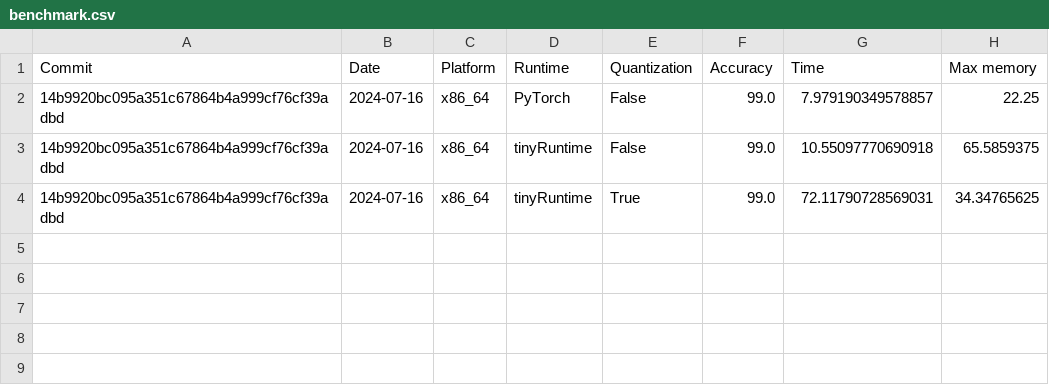
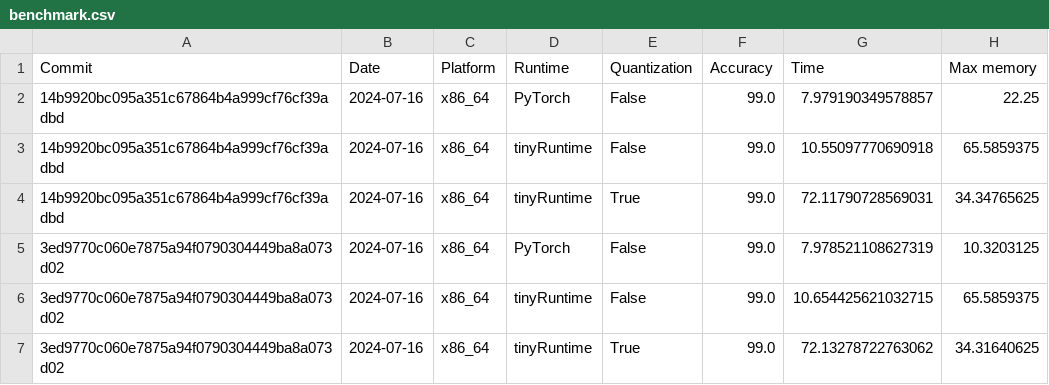
Before and after one commit to harukadoyu/njtest, a CSV file: benchmark.csv, drawn as a sheet.

```diff
--- a/benchmark.csv
+++ b/benchmark.csv
@@ -4 +4,4 @@ Commit,Date,Platform,Runtime,Quantization,Accuracy,Time,Max memory
 14b9920bc095a351c67864b4a999cf76cf39adbd,2024-07-16,x86_64,tinyRuntime,True,99.0,72.11790728569031,34.34765625
+3ed9770c060e7875a94f0790304449ba8a073d02,2024-07-16,x86_64,PyTorch,False,99.0,7.978521108627319,10.3203125
+3ed9770c060e7875a94f0790304449ba8a073d02,2024-07-16,x86_64,tinyRuntime,False,99.0,10.654425621032715,65.5859375
+3ed9770c060e7875a94f0790304449ba8a073d02,2024-07-16,x86_64,tinyRuntime,True,99.0,72.13278722763062,34.31640625
```
